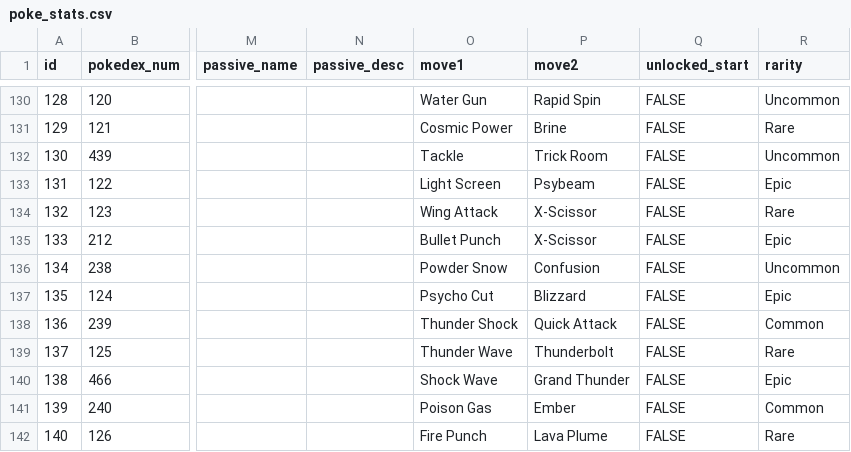
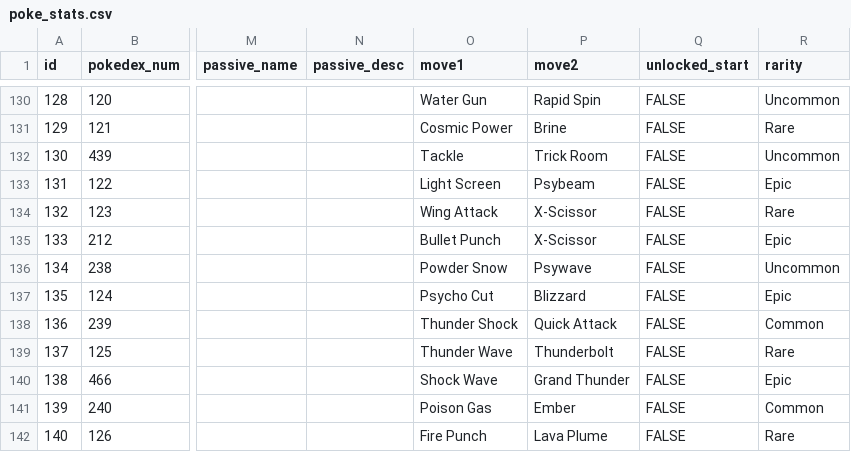
Before and after one commit to yodef/PKMN-Battle-Frontier, a CSV file: data/poke_stats.csv, drawn as a sheet; only a part is shown, gaps mark what is left out; the diff names each change by its address in the sheet, - before the commit and + after, or states it on an @@ line.

Commit message:
feat(items): make ether restore 100% max energy and give Smoochum Psywave (cost 1)

```diff
--- a/data/poke_stats.csv
+++ b/data/poke_stats.csv
-P136 (move2): Confusion
+P136 (move2): Psywave
```
Also changed, not shown: 4 other files.
